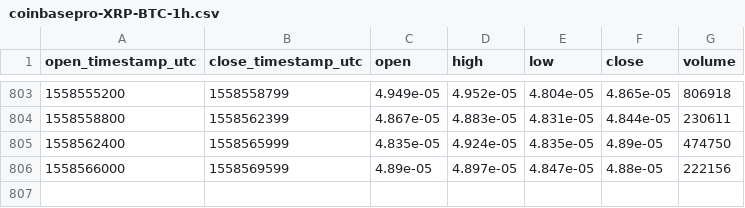
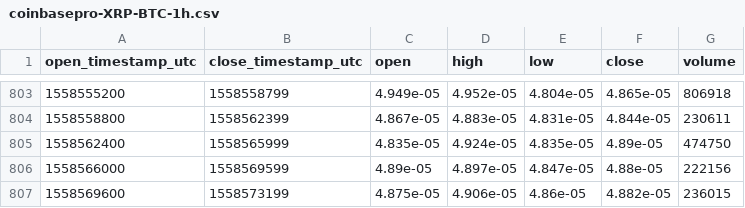
Before and after one commit to cryptobigbro/coinbasepro-XRP-BTC, a CSV file: coinbasepro-XRP-BTC-1h.csv, drawn as a sheet; only a part is shown, gaps mark what is left out.

```diff
--- a/coinbasepro-XRP-BTC-1h.csv
+++ b/coinbasepro-XRP-BTC-1h.csv
@@ -806 +806,2 @@ open_timestamp_utc,close_timestamp_utc,open,high,low,close,volume
 1558566000,1558569599,4.89e-05,4.897e-05,4.847e-05,4.88e-05,222156
+1558569600,1558573199,4.875e-05,4.906e-05,4.86e-05,4.882e-05,236015
```
Also changed, not shown: coinbasepro-XRP-BTC-1m.csv.
